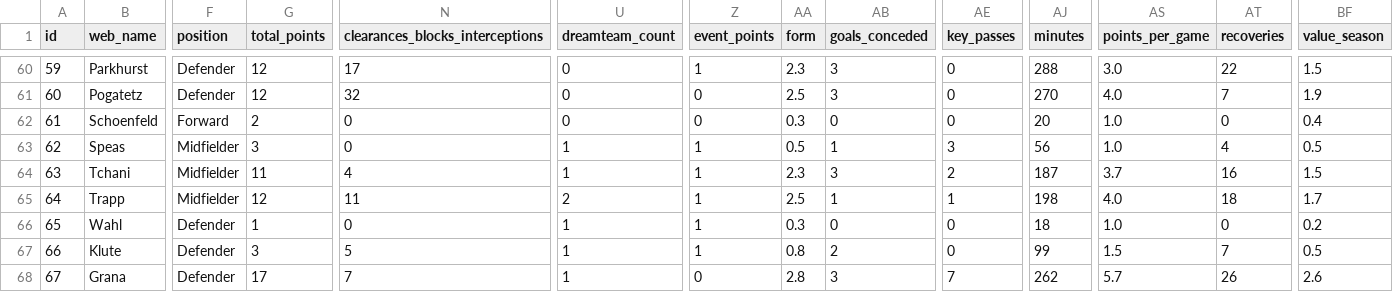
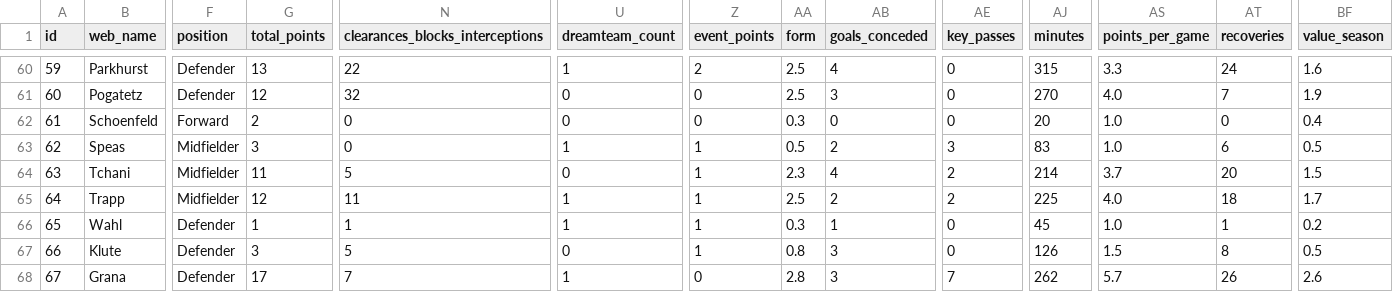
Before and after one commit to coffenbacher/mls-data, a CSV file: automated/players/players.csv, drawn as a sheet; only a part is shown, gaps mark what is left out; the diff covers the shown part only; the diff names each change by its address in the sheet, - before the commit and + after, or states it on an @@ line.

```diff
--- a/automated/players/players.csv
+++ b/automated/players/players.csv
-G60 (total_points): 12
+G60 (total_points): 13
-N60 (clearances_blocks_interceptions): 17
+N60 (clearances_blocks_interceptions): 22
-U60 (dreamteam_count): 0
+U60 (dreamteam_count): 1
-Z60 (event_points): 1
+Z60 (event_points): 2
-AA60 (form): 2.3
+AA60 (form): 2.5
-AB60 (goals_conceded): 3
+AB60 (goals_conceded): 4
-AJ60 (minutes): 288
+AJ60 (minutes): 315
-AS60 (points_per_game): 3.0
+AS60 (points_per_game): 3.3
-AT60 (recoveries): 22
+AT60 (recoveries): 24
-BF60 (value_season): 1.5
+BF60 (value_season): 1.6
-AB63 (goals_conceded): 1
+AB63 (goals_conceded): 2
-AJ63 (minutes): 56
+AJ63 (minutes): 83
-AT63 (recoveries): 4
+AT63 (recoveries): 6
-N64 (clearances_blocks_interceptions): 4
+N64 (clearances_blocks_interceptions): 5
-U64 (dreamteam_count): 1
+U64 (dreamteam_count): 0
-AB64 (goals_conceded): 3
+AB64 (goals_conceded): 4
-AJ64 (minutes): 187
+AJ64 (minutes): 214
-AT64 (recoveries): 16
+AT64 (recoveries): 20
-U65 (dreamteam_count): 2
+U65 (dreamteam_count): 1
-AB65 (goals_conceded): 1
+AB65 (goals_conceded): 2
-AE65 (key_passes): 1
+AE65 (key_passes): 2
-AJ65 (minutes): 198
+AJ65 (minutes): 225
-N66 (clearances_blocks_interceptions): 0
+N66 (clearances_blocks_interceptions): 1
-AB66 (goals_conceded): 0
+AB66 (goals_conceded): 1
-AJ66 (minutes): 18
+AJ66 (minutes): 45
-AT66 (recoveries): 0
+AT66 (recoveries): 1
-U67 (dreamteam_count): 1
+U67 (dreamteam_count): 0
-AB67 (goals_conceded): 2
+AB67 (goals_conceded): 3
-AJ67 (minutes): 99
+AJ67 (minutes): 126
-AT67 (recoveries): 7
+AT67 (recoveries): 8
```
Also changed, not shown: 121 edited cells elsewhere in this file, 2 other files.
